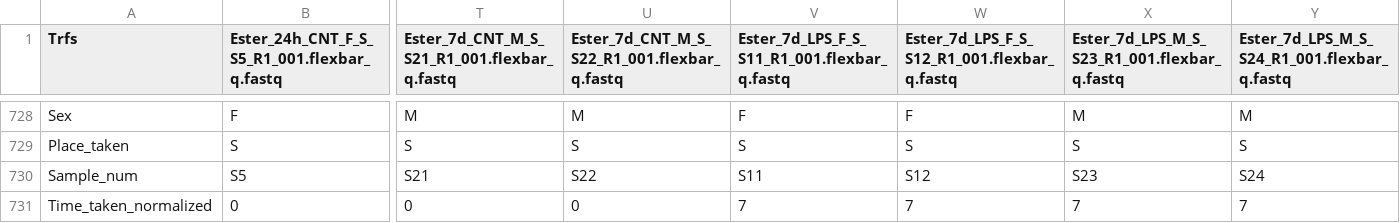
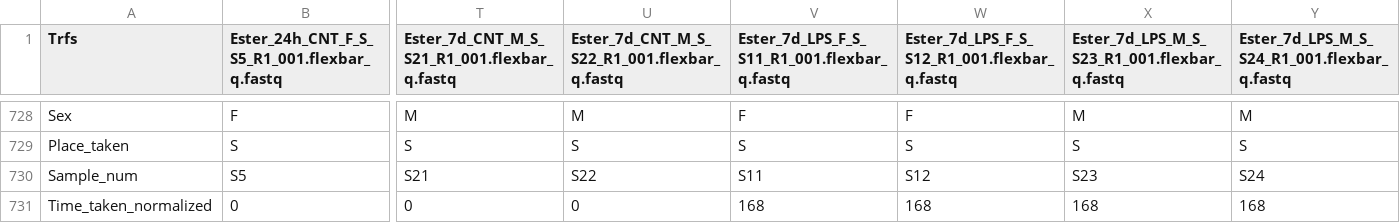
Before and after one commit to Zvimarmor/hanani_data_process, a CSV file: placetaken_S/S_RPM.csv, drawn as a sheet; only a part is shown, gaps mark what is left out; the diff names each change by its address in the sheet, - before the commit and + after, or states it on an @@ line.

```diff
--- a/placetaken_S/S_RPM.csv
+++ b/placetaken_S/S_RPM.csv
-V731: 7
+V731: 168
-W731: 7
+W731: 168
-X731: 7
+X731: 168
-Y731: 7
+Y731: 168
```
Also changed, not shown: placetaken_S/significant_trfs_S.csv, placetaken_T/T_RPM.csv, 7 other files.
